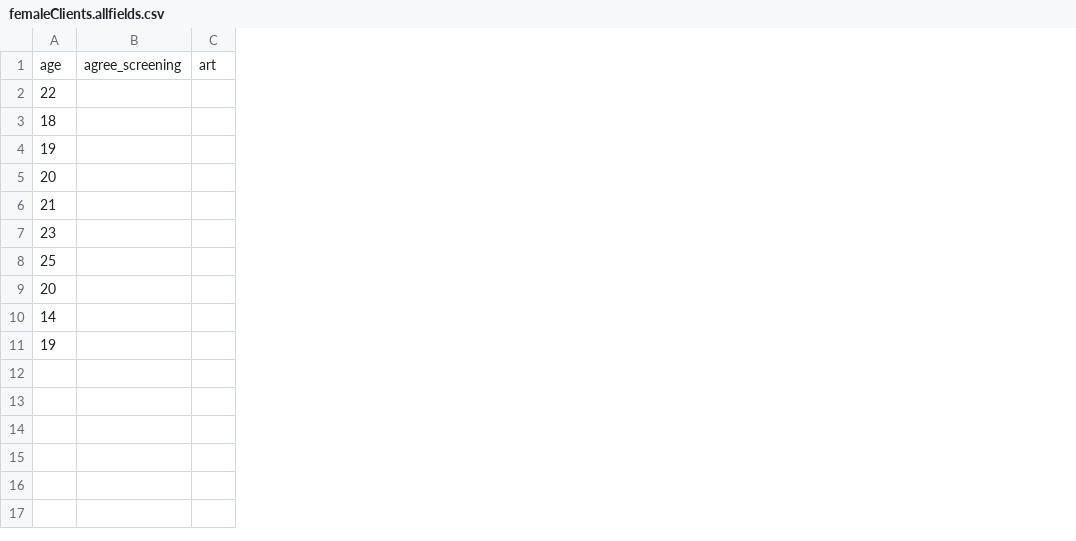
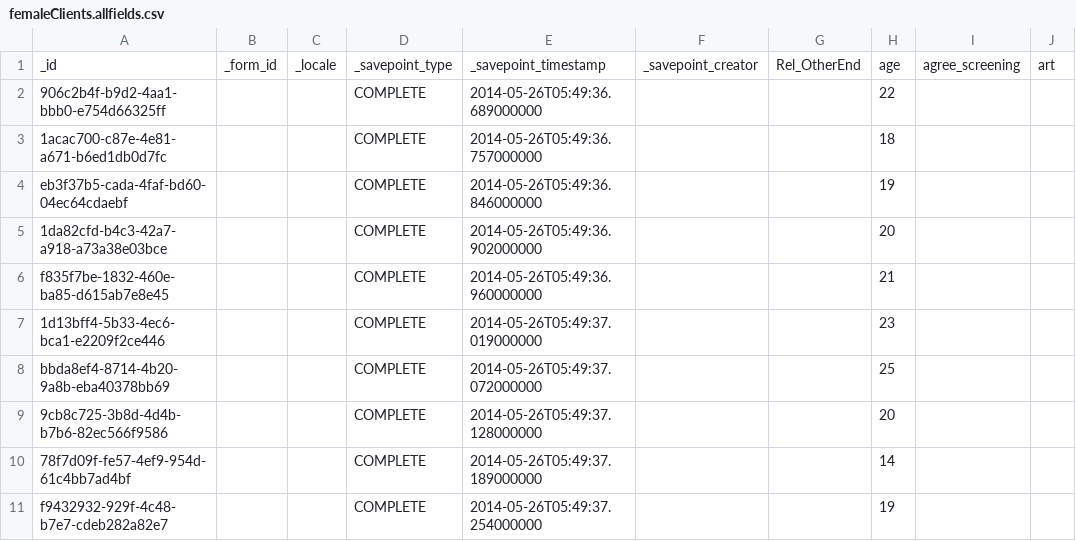
Before and after one commit to magogt/opendatakit.survey-js-clean, a CSV file: app/assets/csv/femaleClients.allfields.csv, drawn as a sheet; only a part is shown; the diff names each change by its address in the sheet, - before the commit and + after, or states it on an @@ line.

```diff
--- a/app/assets/csv/femaleClients.allfields.csv
+++ b/app/assets/csv/femaleClients.allfields.csv
+column A, rows 1-11: _id | 906c2b4f-b9d2-4aa1-bbb0-e754d66325ff | 1acac700-c87e-4e81-a671-b6ed1db0d7fc | eb3f37b5-cada-4faf-bd60-04ec64cdaebf | 1da82cfd-b4c3-42a7-a918-a73a38e03bce | f835f7be-1832-460e-ba85-d615ab7e8e45 | 1d13bff4-5b33-4ec6-bca1-e2209f2ce446 | bbda8ef4-8714-4b20-9a8b-eba40378bb69 | 9cb8c725-3b8d-4d4b-b7b6-82ec566f9586 | 78f7d09f-fe57-4ef9-954d-61c4bb7ad4bf | f9432932-929f-4c48-b7e7-cdeb282a82e7
+column B, row 1: _form_id
+column C, row 1: _locale
+column D, rows 1-11: _savepoint_type | COMPLETE | COMPLETE | COMPLETE | COMPLETE | COMPLETE | COMPLETE | COMPLETE | COMPLETE | COMPLETE | COMPLETE
+column E, rows 1-11: _savepoint_timestamp | 2014-05-26T05:49:36.689000000 | 2014-05-26T05:49:36.757000000 | 2014-05-26T05:49:36.846000000 | 2014-05-26T05:49:36.902000000 | 2014-05-26T05:49:36.960000000 | 2014-05-26T05:49:37.019000000 | 2014-05-26T05:49:37.072000000 | 2014-05-26T05:49:37.128000000 | 2014-05-26T05:49:37.189000000 | 2014-05-26T05:49:37.254000000
+column F, row 1: _savepoint_creator
+column G, row 1: Rel_OtherEnd
```
Also changed, not shown: app/assets/csv/geopoints.allfields.csv, app/assets/csv/maleClients.allfields.csv, 5 other files.
